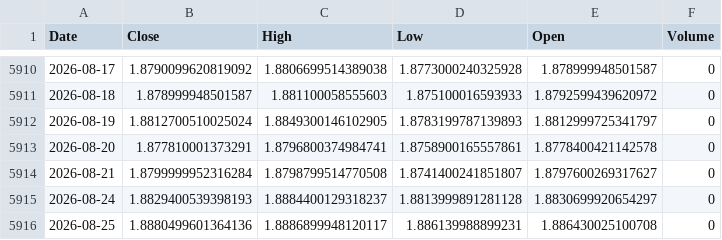
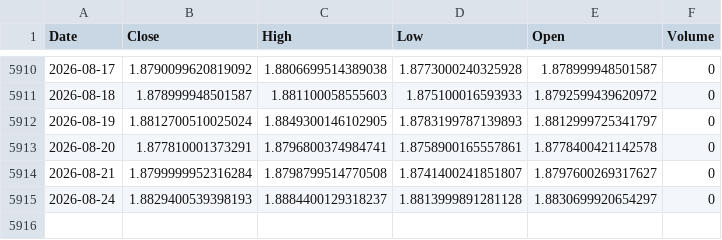
Before and after one commit to Dalingceb/wtw-repo-data, a CSV file: data/GBPCAD/GBPCAD_daily.csv, drawn as a sheet; only a part is shown, gaps mark what is left out; the diff names each change by its address in the sheet, - before the commit and + after, or states it on an @@ line.

```diff
--- a/data/GBPCAD/GBPCAD_daily.csv
+++ b/data/GBPCAD/GBPCAD_daily.csv
-row 5916: 2026-08-25 | 1.8880499601364136 | 1.8886899948120117 | 1.886139988899231 | 1.886430025100708 | 0
```
Also changed, not shown: data/CL_F/CL_F_daily.csv, data/CL_F/CL_F_monthly.csv, 4 other files.
